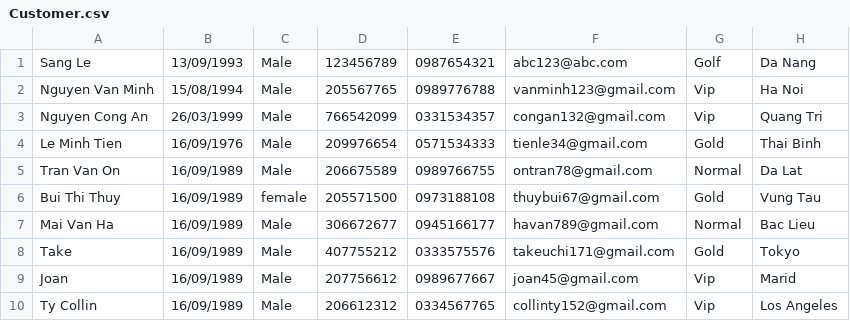
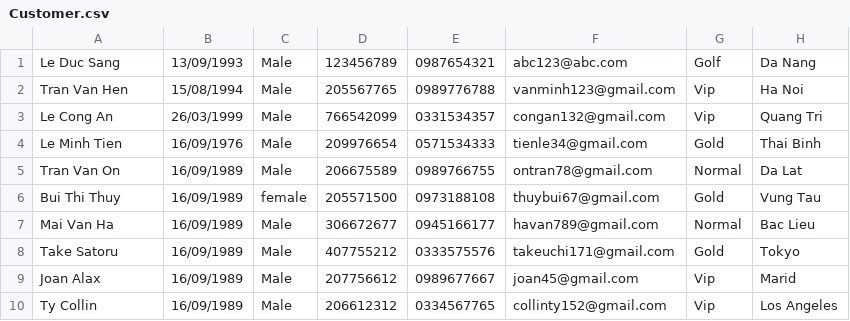
Before and after one commit to sangle173/CaseStudyModule2_Furama, a CSV file: src/Data/Customer.csv, drawn as a sheet; the diff names each change by its address in the sheet, - before the commit and + after, or states it on an @@ line.

```diff
--- a/src/Data/Customer.csv
+++ b/src/Data/Customer.csv
-A1: Sang Le
+A1: Le Duc Sang
-A2: Nguyen Van Minh
+A2: Tran Van Hen
-A3: Nguyen Cong An
+A3: Le Cong An
-A8: Take
+A8: Take Satoru
-A9: Joan
+A9: Joan Alax
```
Also changed, not shown: src/Data/Booking.csv, src/Data/Villa.csv, 9 other files.
